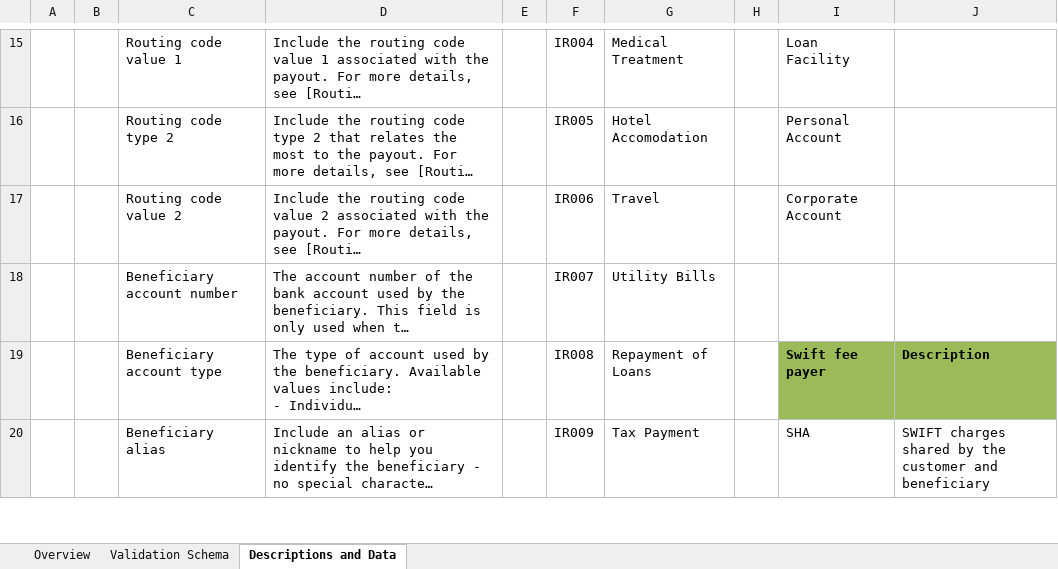
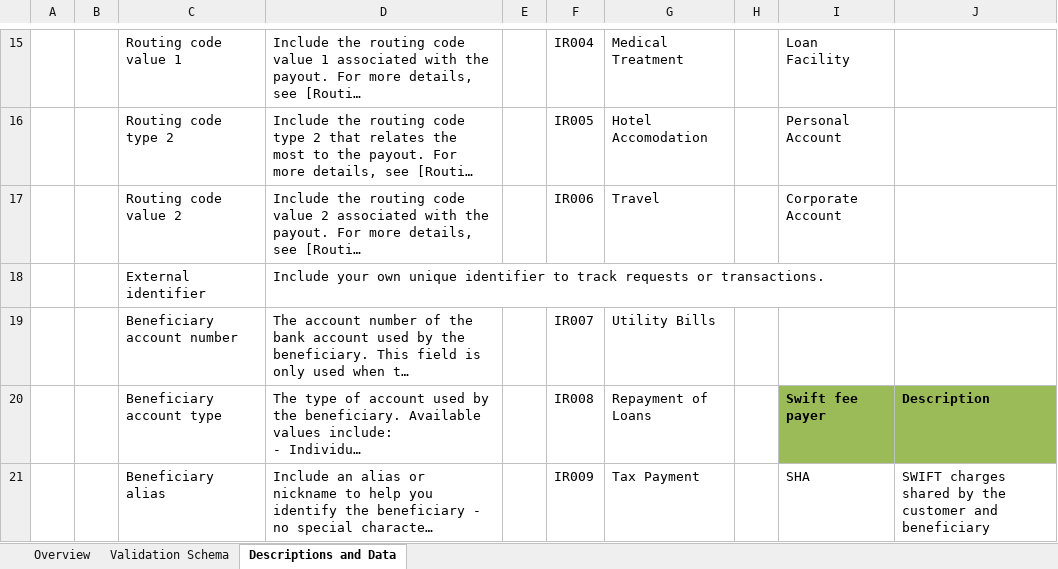
Before and after one commit to nium-global/nium-assets, an Excel workbook: Payouts - Templates and Validations/payouts_validations_fi.xlsx, sheet Descriptions and Data, drawn as a sheet; only a part is shown, gaps mark what is left out; long unchanged cells end in …; values as stored, in another font and other column widths than the file's, no borders; the diff names each change by its address in the sheet, - before the commit and + after, or states it on an @@ line.

```diff
--- a/Payouts - Templates and Validations/payouts_validations_fi.xlsx (sheet Descriptions and Data)
+++ b/Payouts - Templates and Validations/payouts_validations_fi.xlsx (sheet Descriptions and Data)
+row 18:  |  | External identifier | Include your own unique identifier to track requests or transactions.
```
Also changed, not shown: sheet Validation Schema, 6 other files.
